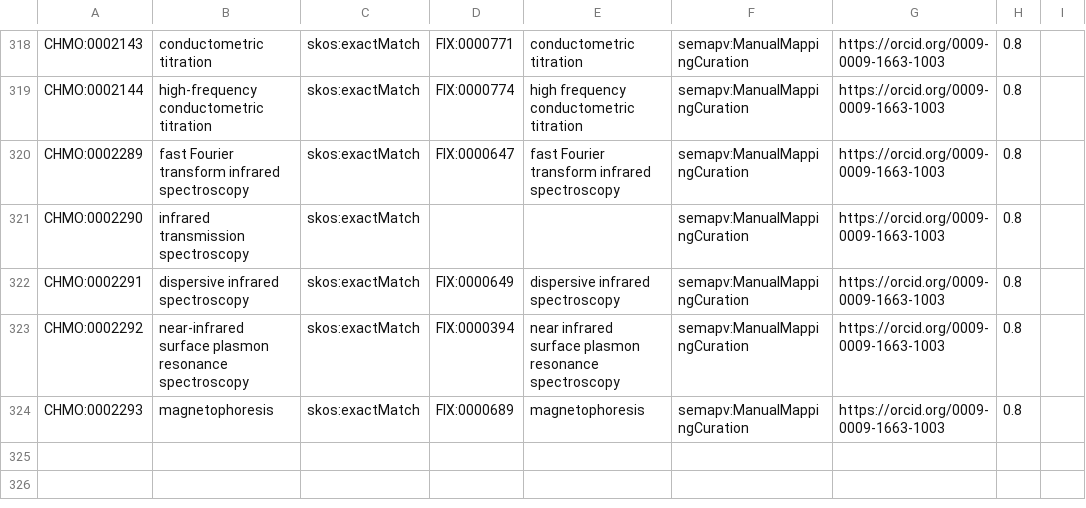
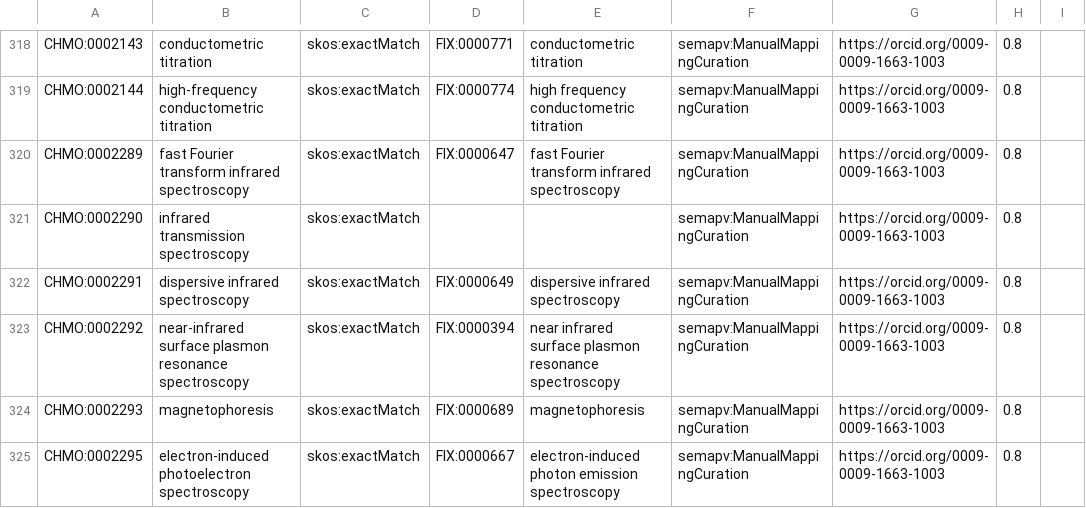
Before and after one commit to NFDI4Chem/rsc-cmo, a TSV file: src/mappings/fix-mappings.tsv, drawn as a sheet; only a part is shown, gaps mark what is left out.

Commit message:
Added CHMO:0002295 to fix mapping

```diff
--- a/src/mappings/fix-mappings.tsv
+++ b/src/mappings/fix-mappings.tsv
@@ -324 +324,2 @@ CHMO:0002292	near-infrared surface plasmon resonance spectroscopy	skos:exactMatc
 CHMO:0002293	magnetophoresis	skos:exactMatch	FIX:0000689	magnetophoresis	semapv:ManualMappingCuration	https://orcid.org/0009-0009-1663-1003	0.8
+CHMO:0002295	electron-induced photoelectron spectroscopy	skos:exactMatch	FIX:0000667	electron-induced photon emission spectroscopy	semapv:ManualMappingCuration	https://orcid.org/0009-0009-1663-1003	0.8
```
